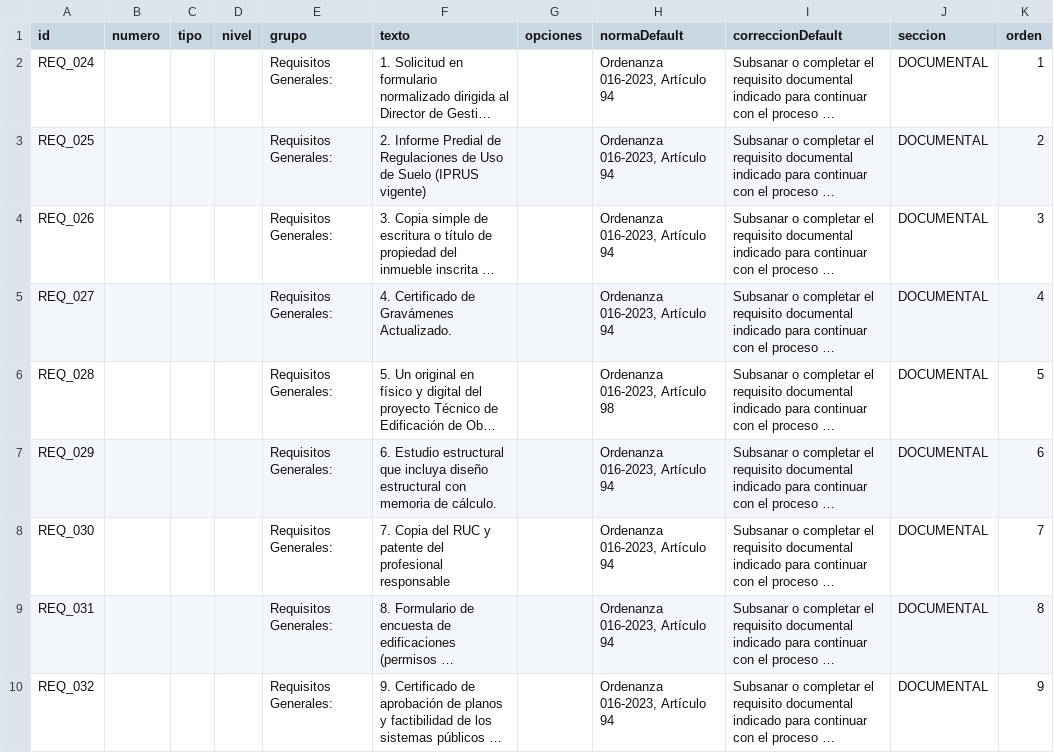
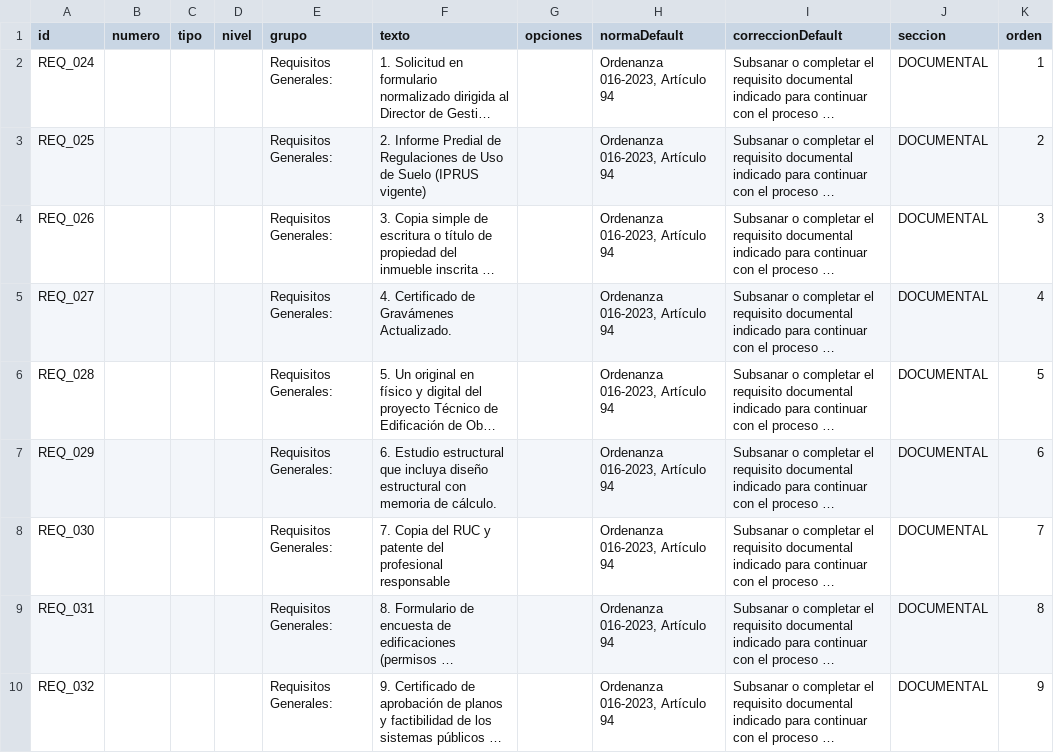
Before and after one commit to scarlettenietopaez-blip/ALLPA, a CSV file: data/requisitos.csv, drawn as a sheet; only a part is shown; long unchanged cells end in …; the diff names each change by its address in the sheet, - before the commit and + after, or states it on an @@ line.

Commit message:
Update requisitos.csv

```diff
--- a/data/requisitos.csv
+++ b/data/requisitos.csv
-H6 (normaDefault): Ordenanza 016-2023, Artículo 98
+H6 (normaDefault): Ordenanza 016-2023, Artículo 94
```
